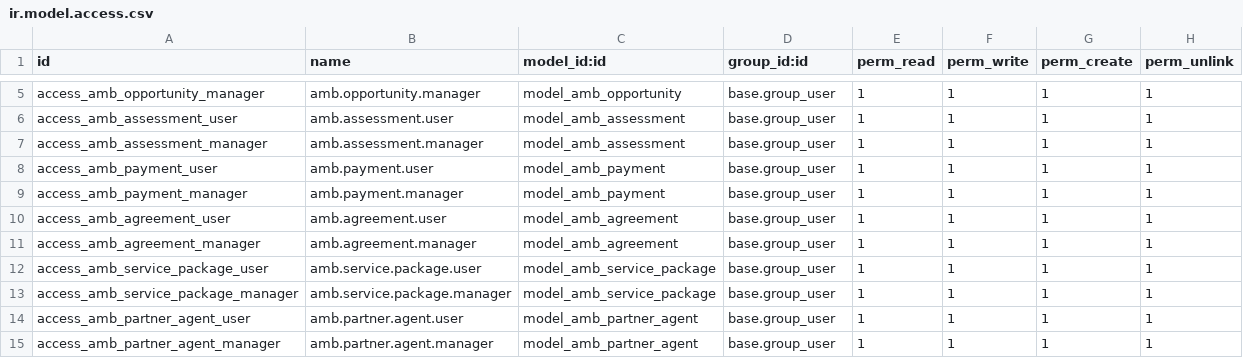
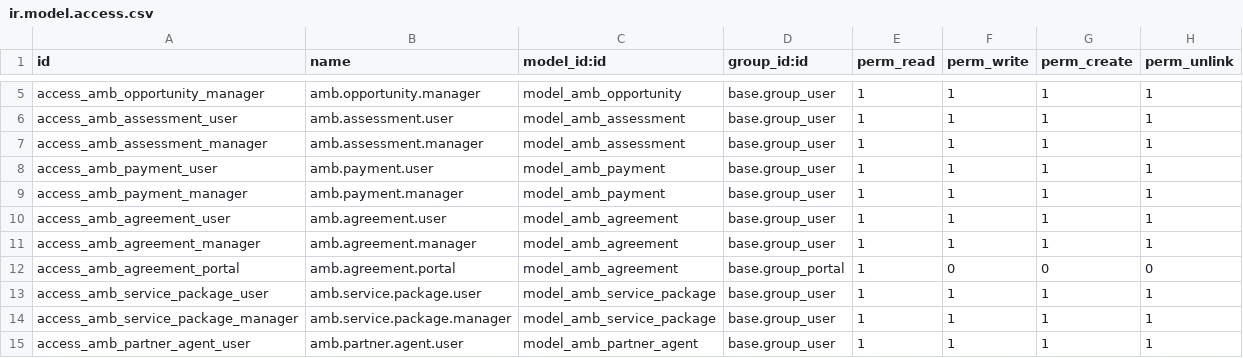
Before and after one commit to learnifree/odoo19, a CSV file: amb_crm/security/ir.model.access.csv, drawn as a sheet; only a part is shown, gaps mark what is left out; the shorter side is filled out with more unchanged rows.

```diff
--- a/amb_crm/security/ir.model.access.csv
+++ b/amb_crm/security/ir.model.access.csv
@@ -11,2 +11,3 @@ access_amb_agreement_user,amb.agreement.user,model_amb_agreement,base.group_user
 access_amb_agreement_manager,amb.agreement.manager,model_amb_agreement,base.group_user,1,1,1,1
+access_amb_agreement_portal,amb.agreement.portal,model_amb_agreement,base.group_portal,1,0,0,0
 access_amb_service_package_user,amb.service.package.user,model_amb_service_package,base.group_user,1,1,1,1
```
Also changed, not shown: 2 other files.
